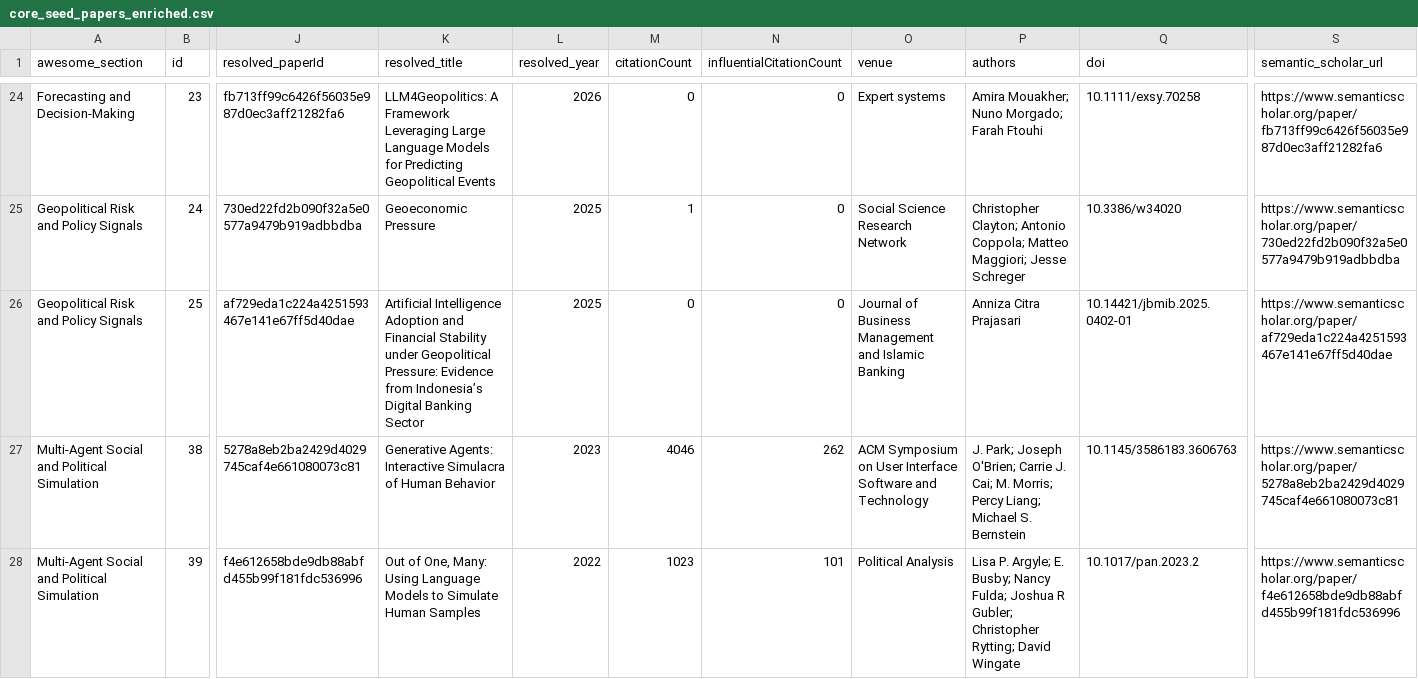
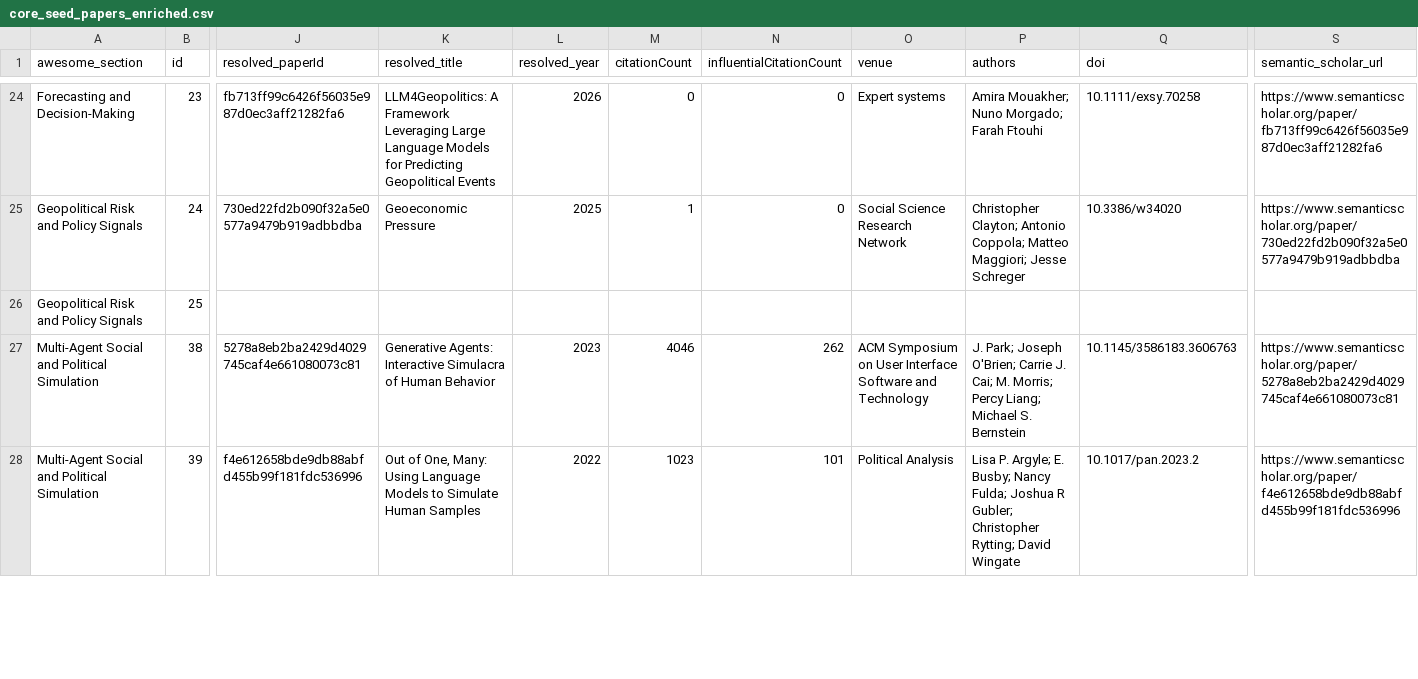
Before and after one commit to FrederickPi1969/awesome-llm-for-strategies, a CSV file: data/processed/core_seed_papers_enriched.csv, drawn as a sheet; only a part is shown, gaps mark what is left out; the diff covers the shown part only; the diff names each change by its address in the sheet, - before the commit and + after, or states it on an @@ line.

Commit message:
Add priority second-order strategy expansion

```diff
--- a/data/processed/core_seed_papers_enriched.csv
+++ b/data/processed/core_seed_papers_enriched.csv
-J26 (resolved_paperId): af729eda1c224a4251593467e141e67ff5d40dae
+J26 (resolved_paperId): (empty)
-K26 (resolved_title): Artificial Intelligence Adoption and Financial Stability under Geopolitical Pressure: Evidence from Indonesia’s Digital Banking Sector
+K26 (resolved_title): (empty)
-L26 (resolved_year): 2025
+L26 (resolved_year): (empty)
-M26 (citationCount): 0
+M26 (citationCount): (empty)
-N26 (influentialCitationCount): 0
+N26 (influentialCitationCount): (empty)
-O26 (venue): Journal of Business Management and Islamic Banking
+O26 (venue): (empty)
-P26 (authors): Anniza Citra Prajasari
+P26 (authors): (empty)
-Q26 (doi): 10.14421/jbmib.2025.0402-01
+Q26 (doi): (empty)
-S26 (semantic_scholar_url): https://www.semanticscholar.org/paper/af729eda1c224a4251593467e141e67ff5d40dae
+S26 (semantic_scholar_url): (empty)
```
Also changed, not shown: 19 edited cells elsewhere in this file, 8 other files.
